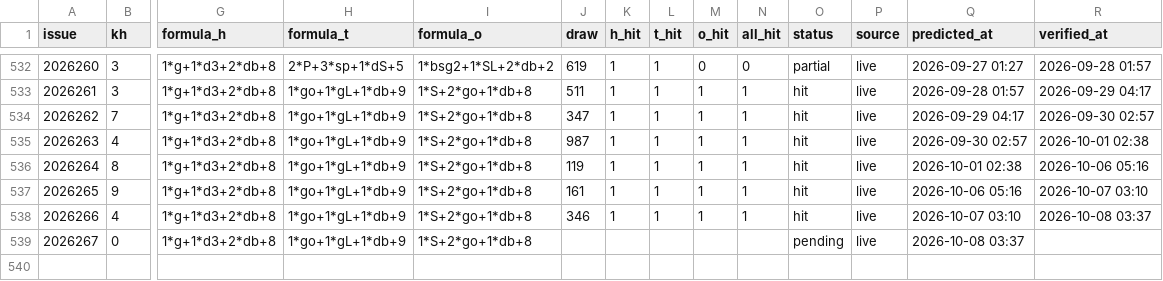
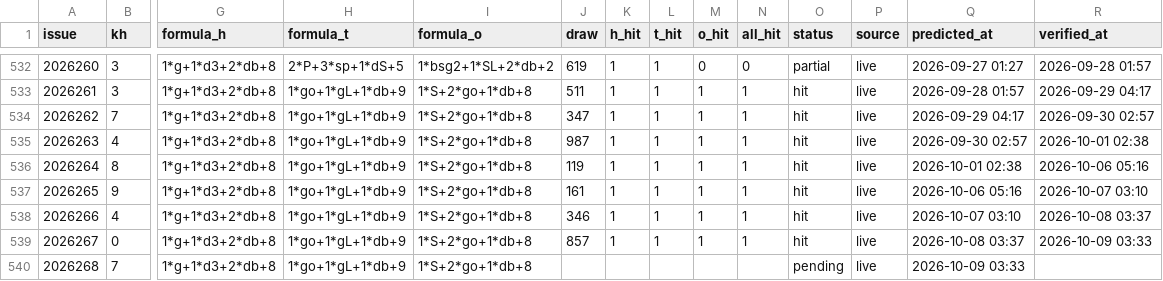
Before and after one commit to hxiaowei0102-web/fc3d-kill1, a CSV file: predictions_log.csv, drawn as a sheet; only a part is shown, gaps mark what is left out; rows hold the shown columns only; the diff names each change by its address in the sheet, - before the commit and + after, or states it on an @@ line.

```diff
--- a/predictions_log.csv
+++ b/predictions_log.csv
-J539 (draw): (empty)
+J539 (draw): 857
-K539 (h_hit): (empty)
+K539 (h_hit): 1
-L539 (t_hit): (empty)
+L539 (t_hit): 1
-M539 (o_hit): (empty)
+M539 (o_hit): 1
-N539 (all_hit): (empty)
+N539 (all_hit): 1
-O539 (status): pending
+O539 (status): hit
-R539 (verified_at): (empty)
+R539 (verified_at): 2026-10-09 03:33
+row 540: 2026268 | 7 | 1*g+1*d3+2*db+8 | 1*go+1*gL+1*db+9 | 1*S+2*go+1*db+8 |  |  |  |  |  | pending | live | 2026-10-09 03:33
```
Also changed, not shown: data/fc3d-history.csv, 2 other files.
